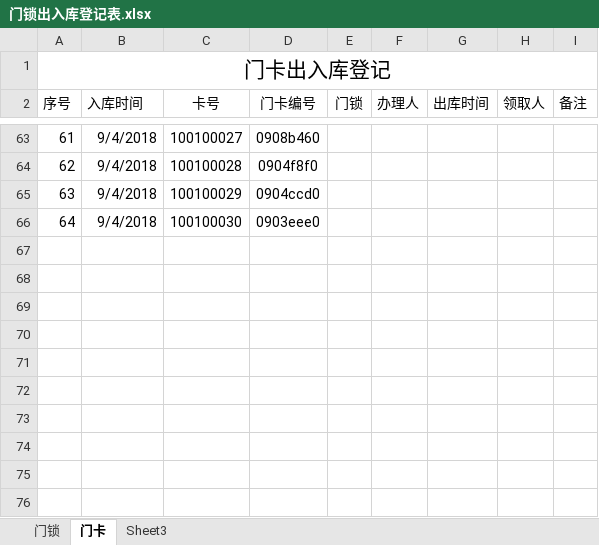
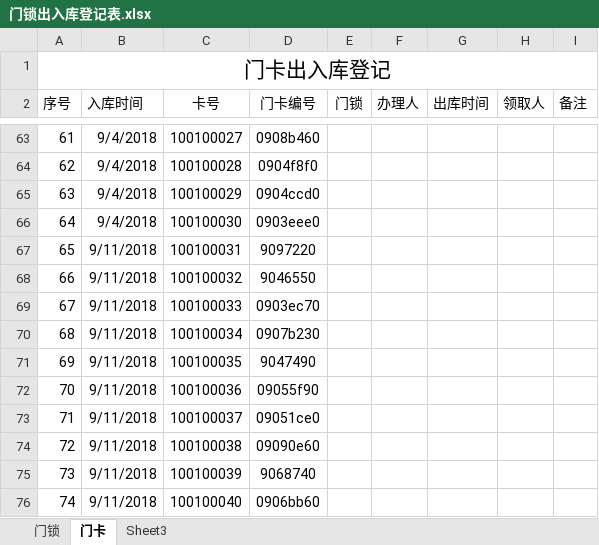
Before and after one commit to hejihong/learngit, an Excel workbook: 门锁出入库登记表.xlsx, sheet 门卡, drawn as a sheet; only a part is shown, gaps mark what is left out; values as stored, in another font and other column widths than the file's, no borders; the diff names each change by its address in the sheet, - before the commit and + after, or states it on an @@ line.

Commit message:
新增100张门卡

```diff
--- a/门锁出入库登记表.xlsx (sheet 门卡)
+++ b/门锁出入库登记表.xlsx (sheet 门卡)
+row 67: 65 | 9/11/2018 | 100100031 | 9097220
+row 68: 66 | 9/11/2018 | 100100032 | 9046550
+row 69: 67 | 9/11/2018 | 100100033 | 0903ec70
+row 70: 68 | 9/11/2018 | 100100034 | 0907b230
+row 71: 69 | 9/11/2018 | 100100035 | 9047490
+row 72: 70 | 9/11/2018 | 100100036 | 09055f90
+row 73: 71 | 9/11/2018 | 100100037 | 09051ce0
+row 74: 72 | 9/11/2018 | 100100038 | 09090e60
+row 75: 73 | 9/11/2018 | 100100039 | 9068740
+row 76: 74 | 9/11/2018 | 100100040 | 0906bb60
```
